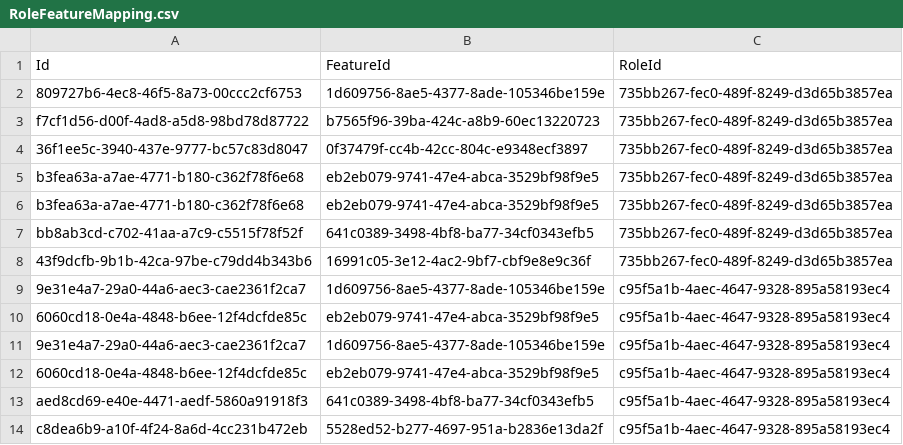
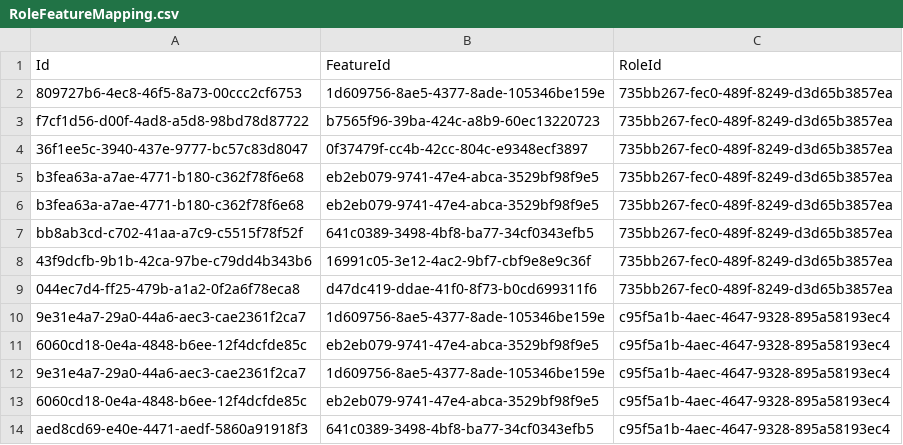
Before and after one commit to balachandhru-hub/main-backend-sila, a CSV file: src/Platform/Identity/Identity.Infrastructure/Migrations/RoleFeatureMapping.csv, drawn as a sheet; only a part is shown; the shorter side is filled out with more unchanged rows; the diff names each change by its address in the sheet, - before the commit and + after, or states it on an @@ line.

```diff
--- a/src/Platform/Identity/Identity.Infrastructure/Migrations/RoleFeatureMapping.csv
+++ b/src/Platform/Identity/Identity.Infrastructure/Migrations/RoleFeatureMapping.csv
+row 9: 044ec7d4-ff25-479b-a1a2-0f2a6f78eca8 | d47dc419-ddae-41f0-8f73-b0cd699311f6 | 735bb267-fec0-489f-8249-d3d65b3857ea
```
Also changed, not shown: src/Platform/Identity/Identity.Infrastructure/Migrations/Feature.csv, src/Platform/MasterData/MasterData.Infrastructure/Migrations/Metadata.csv, 5 other files.
